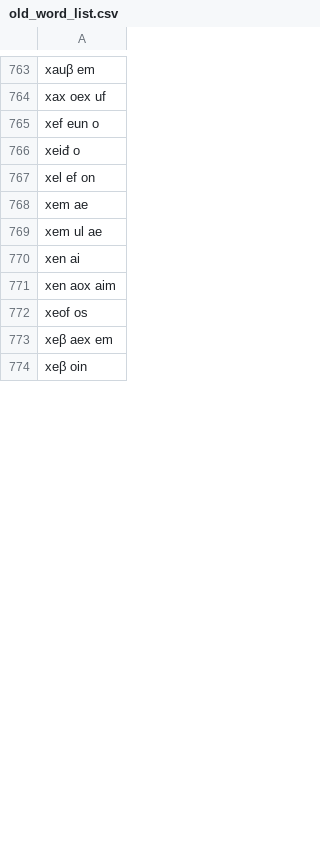
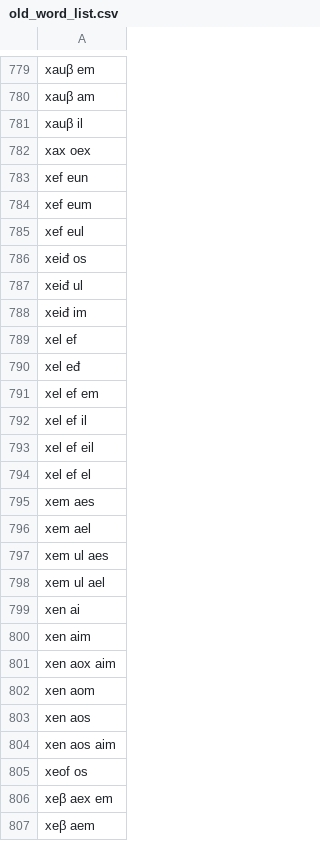
Before and after one commit to Naz713/word_gen, a CSV file: old_word_list.csv, drawn as a sheet; only a part is shown, gaps mark what is left out; addresses are those after the commit; the diff covers the shown part only; the diff names each change by its address in the sheet, - before the commit and + after, or states it on an @@ line.

```diff
--- a/old_word_list.csv
+++ b/old_word_list.csv
-A780: xax oex uf
+A780: xauβ am
-A781: xef eun o
+A781: xauβ il
-A782: xeiđ o
+A782: xax oex
-A783: xel ef on
+A783: xef eun
-A784: xem ae
+A784: xef eum
-A785: xem ul ae
+A785: xef eul
+row 786: xeiđ os
+row 787: xeiđ ul
+row 788: xeiđ im
+row 789: xel ef
+row 790: xel eđ
+row 791: xel ef em
+row 792: xel ef il
+row 793: xel ef eil
+row 794: xel ef el
+row 795: xem aes
+row 796: xem ael
+row 797: xem ul aes
+row 798: xem ul ael
+row 800: xen aim
+row 802: xen aom
+row 803: xen aos
+row 804: xen aos aim
-A807: xeβ oin
+A807: xeβ aem
```
Also changed, not shown: 25 added rows and 12 edited cells elsewhere in this file.
